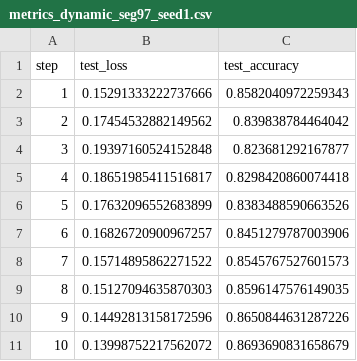
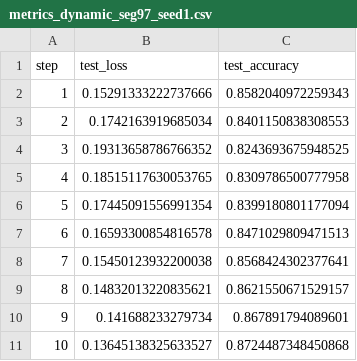
Before and after one commit to 3171849052/dp-muon-correlated, a CSV file: exp5/results/metrics_dynamic_seg97_seed1.csv, drawn as a sheet.

```diff
--- a/exp5/results/metrics_dynamic_seg97_seed1.csv
+++ b/exp5/results/metrics_dynamic_seg97_seed1.csv
@@ -2,10 +2,10 @@ step,test_loss,test_accuracy
 1,0.15291333222737666,0.8582040972259343
-2,0.17454532882149562,0.839838784464042
-3,0.19397160524152848,0.823681292167877
-4,0.18651985411516817,0.8298420860074418
-5,0.17632096552683899,0.8383488590663526
-6,0.16826720900967257,0.8451279787003906
-7,0.15714895862271522,0.8545767527601573
-8,0.15127094635870303,0.8596147576149035
-9,0.14492813158172596,0.8650844631287226
-10,0.13998752217562072,0.8693690831658679
+2,0.1742163919685034,0.8401150838308553
+3,0.19313658786766352,0.8243693675948525
+4,0.18515117630053765,0.8309786500777958
+5,0.17445091556991354,0.8399180801177094
+6,0.16593300854816578,0.8471029809471513
+7,0.15450123932200038,0.8568424302377641
+8,0.14832013220835621,0.8621550671529157
+9,0.141688233279734,0.867891794089601
+10,0.13645138325633527,0.8724487348450868
```
Also changed, not shown: exp5/results/metrics_dynamic_seg97_seed0.csv, exp5/results/metrics_dynamic_seg97_seed2.csv, 12 other files.
